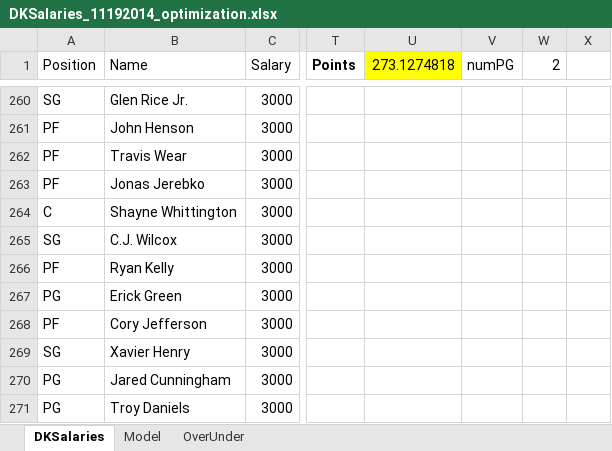
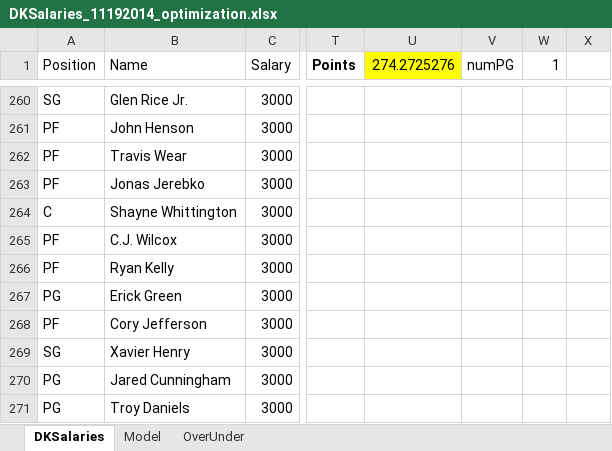
Before and after one commit to bksim/bball, an Excel workbook: DK Salary Optimization Sheets/DKSalaries_11192014_optimization.xlsx, sheet DKSalaries, drawn as a sheet; only a part is shown, gaps mark what is left out; values as stored, in another font and other column widths than the file's, no borders; conditional formats not drawn; the diff covers the shown part only; the diff names each change by its address in the sheet, - before the commit and + after, or states it on an @@ line.

```diff
--- a/DK Salary Optimization Sheets/DKSalaries_11192014_optimization.xlsx (sheet DKSalaries)
+++ b/DK Salary Optimization Sheets/DKSalaries_11192014_optimization.xlsx (sheet DKSalaries)
-U1: 273.1274818
+U1: 274.2725276
-W1: 2
+W1: 1
-A265 (Position): SG
+A265 (Position): PF
```
Also changed, not shown: 2 added rows, 2 removed rows, 37 edited cells and cell formats elsewhere in this sheet, formulas that keep their value, hidden cells, 9 other files.
